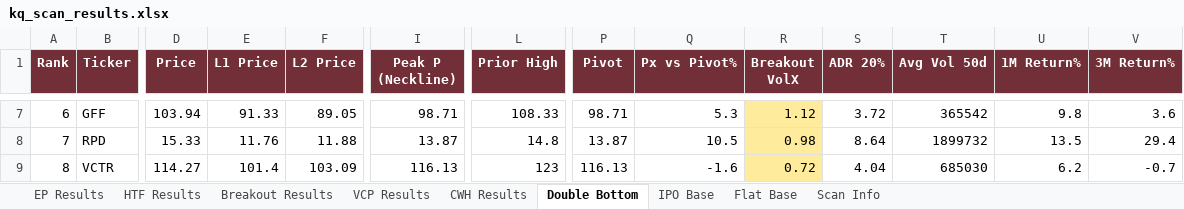
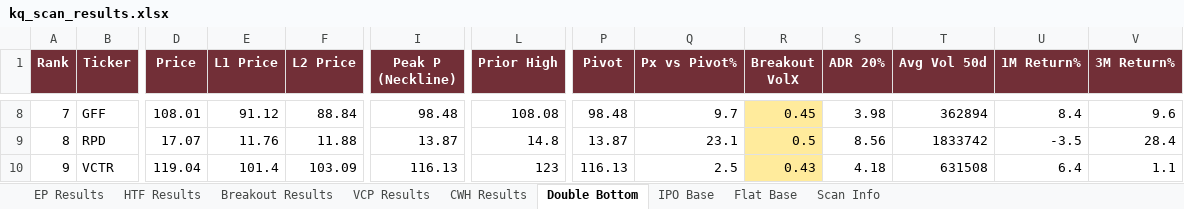
Before and after one commit to oscarwwcckk-cloud/stock-scan-dashboard, an Excel workbook: data/kq_scan_results.xlsx, sheet Double Bottom, drawn as a sheet; only a part is shown, gaps mark what is left out; values as stored, in another font and other column widths than the file's, no borders; addresses are those after the commit; the diff covers the shown part only; the diff names each change by its address in the sheet, - before the commit and + after, or states it on an @@ line.

```diff
--- a/data/kq_scan_results.xlsx (sheet Double Bottom)
+++ b/data/kq_scan_results.xlsx (sheet Double Bottom)
@@ column A (Rank) renumbered from row 5 down @@
-D8 (Price): 103.94
+D8 (Price): 108.01
-E8 (L1 Price): 91.33
+E8 (L1 Price): 91.12
-F8 (L2 Price): 89.05
+F8 (L2 Price): 88.84
-I8 (Peak P (Neckline)): 98.71
+I8 (Peak P (Neckline)): 98.48
-L8 (Prior High): 108.33
+L8 (Prior High): 108.08
-P8 (Pivot): 98.71
+P8 (Pivot): 98.48
-Q8 (Px vs Pivot%): 5.3
+Q8 (Px vs Pivot%): 9.7
-R8 (Breakout VolX): 1.12
+R8 (Breakout VolX): 0.45
-S8 (ADR 20%): 3.72
+S8 (ADR 20%): 3.98
-T8 (Avg Vol 50d): 365542
+T8 (Avg Vol 50d): 362894
-U8 (1M Return%): 9.8
+U8 (1M Return%): 8.4
-V8 (3M Return%): 3.6
+V8 (3M Return%): 9.6
-D9 (Price): 15.33
+D9 (Price): 17.07
-Q9 (Px vs Pivot%): 10.5
+Q9 (Px vs Pivot%): 23.1
-R9 (Breakout VolX): 0.98
+R9 (Breakout VolX): 0.5
-S9 (ADR 20%): 8.64
+S9 (ADR 20%): 8.56
-T9 (Avg Vol 50d): 1899732
+T9 (Avg Vol 50d): 1833742
-U9 (1M Return%): 13.5
+U9 (1M Return%): -3.5
-V9 (3M Return%): 29.4
+V9 (3M Return%): 28.4
-D10 (Price): 114.27
+D10 (Price): 119.04
-Q10 (Px vs Pivot%): -1.6
+Q10 (Px vs Pivot%): 2.5
-R10 (Breakout VolX): 0.72
+R10 (Breakout VolX): 0.43
-S10 (ADR 20%): 4.04
+S10 (ADR 20%): 4.18
-T10 (Avg Vol 50d): 685030
+T10 (Avg Vol 50d): 631508
-U10 (1M Return%): 6.2
+U10 (1M Return%): 6.4
-V10 (3M Return%): -0.7
+V10 (3M Return%): 1.1
```
Also changed, not shown: 23 added rows, 19 removed rows, 273 edited cells and cell formats elsewhere in this sheet, sheet Breakout Results, sheet VCP Results, sheet CWH Results, sheet EP Results, sheet HTF Results, sheet IPO Base, 2 more sheets, 2 other files.
